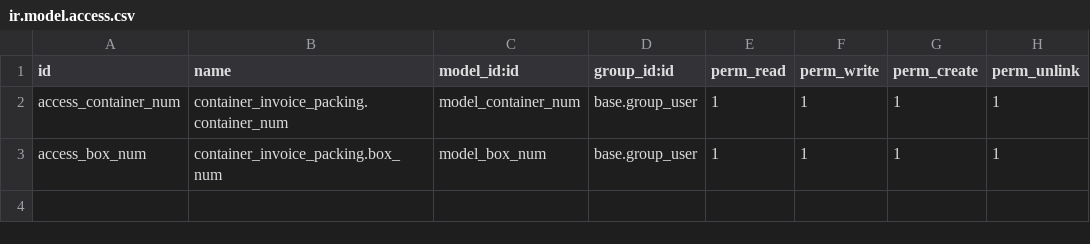
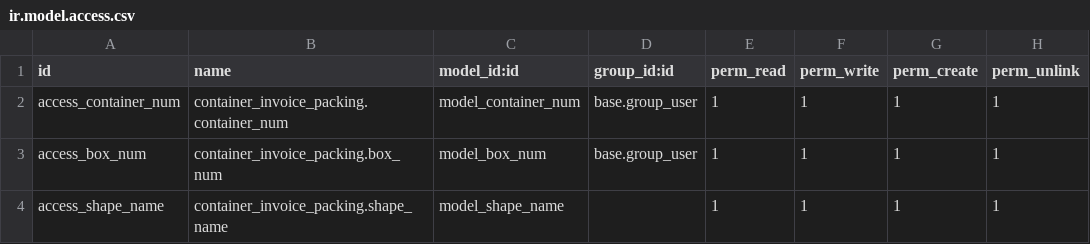
Before and after one commit to bahaatechcastle/CIDGEGYPT, a CSV file: custom/cigd_packing/security/ir.model.access.csv, drawn as a sheet.

Commit message:
cigd_packing

```diff
--- a/custom/cigd_packing/security/ir.model.access.csv
+++ b/custom/cigd_packing/security/ir.model.access.csv
@@ -3 +3,2 @@ access_container_num,container_invoice_packing.container_num,model_container_num
 access_box_num,container_invoice_packing.box_num,model_box_num,base.group_user,1,1,1,1
+access_shape_name,container_invoice_packing.shape_name,model_shape_name,,1,1,1,1
```
Also changed, not shown: 5 other files.
